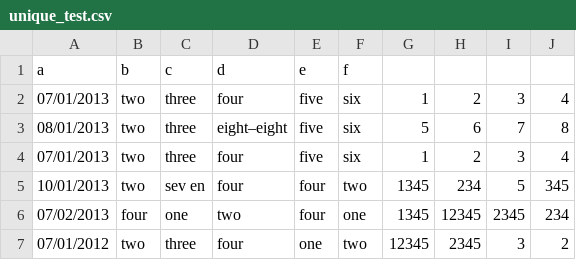
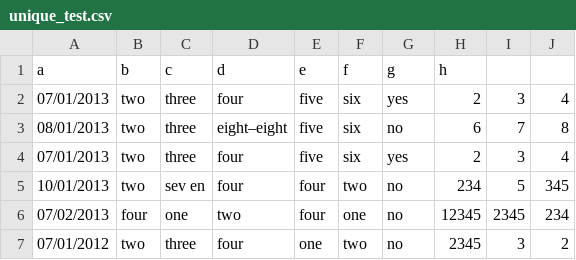
Before and after one commit to kmanzana/golder, a CSV file: spec/support/unique_test.csv, drawn as a sheet.

```diff
--- a/spec/support/unique_test.csv
+++ b/spec/support/unique_test.csv
@@ -1,7 +1,7 @@
-a,b,c,d,e,f
-07/01/2013,two,three,four,five,six,1,2,3,4
-08/01/2013,two,three,eight–eight,five,six,5,6,7,8
-07/01/2013,two,three,four,five,six,1,2,3,4
-10/01/2013,two, sev en,four,four,two,1345,234,5,345
-07/02/2013,four,one,two,four,one,1345,12345,2345,234
-07/01/2012,two,three,four,one,two,12345,2345,3,2
+a,b,c,d,e,f,g,h
+07/01/2013,two,three,four,five,six,yes,2,3,4
+08/01/2013,two,three,eight–eight,five,six,no,6,7,8
+07/01/2013,two,three,four,five,six,yes,2,3,4
+10/01/2013,two, sev en,four,four,two,no,234,5,345
+07/02/2013,four,one,two,four,one,no,12345,2345,234
+07/01/2012,two,three,four,one,two,no,2345,3,2
```
Also changed, not shown: spec/support/expected_bwon_output.csv, 8 other files.
